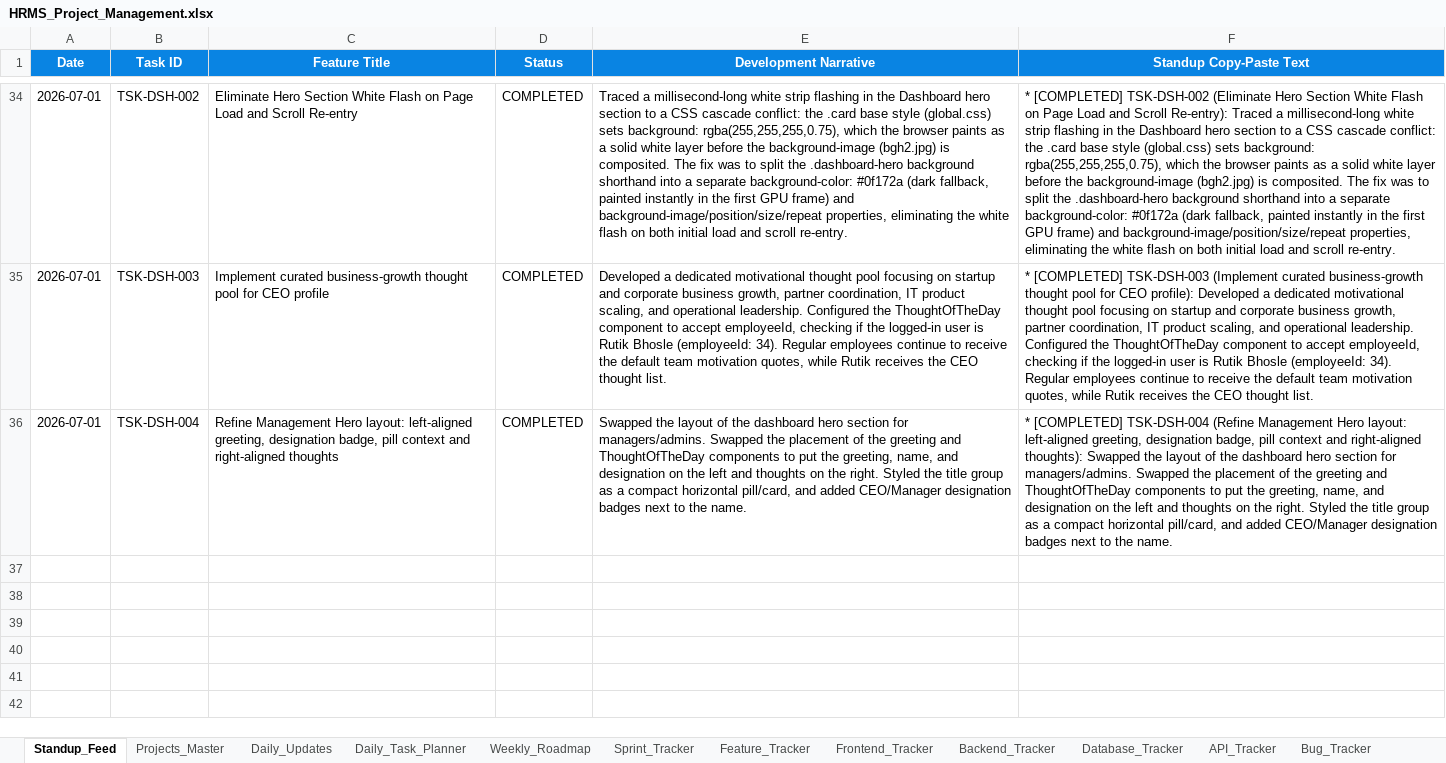
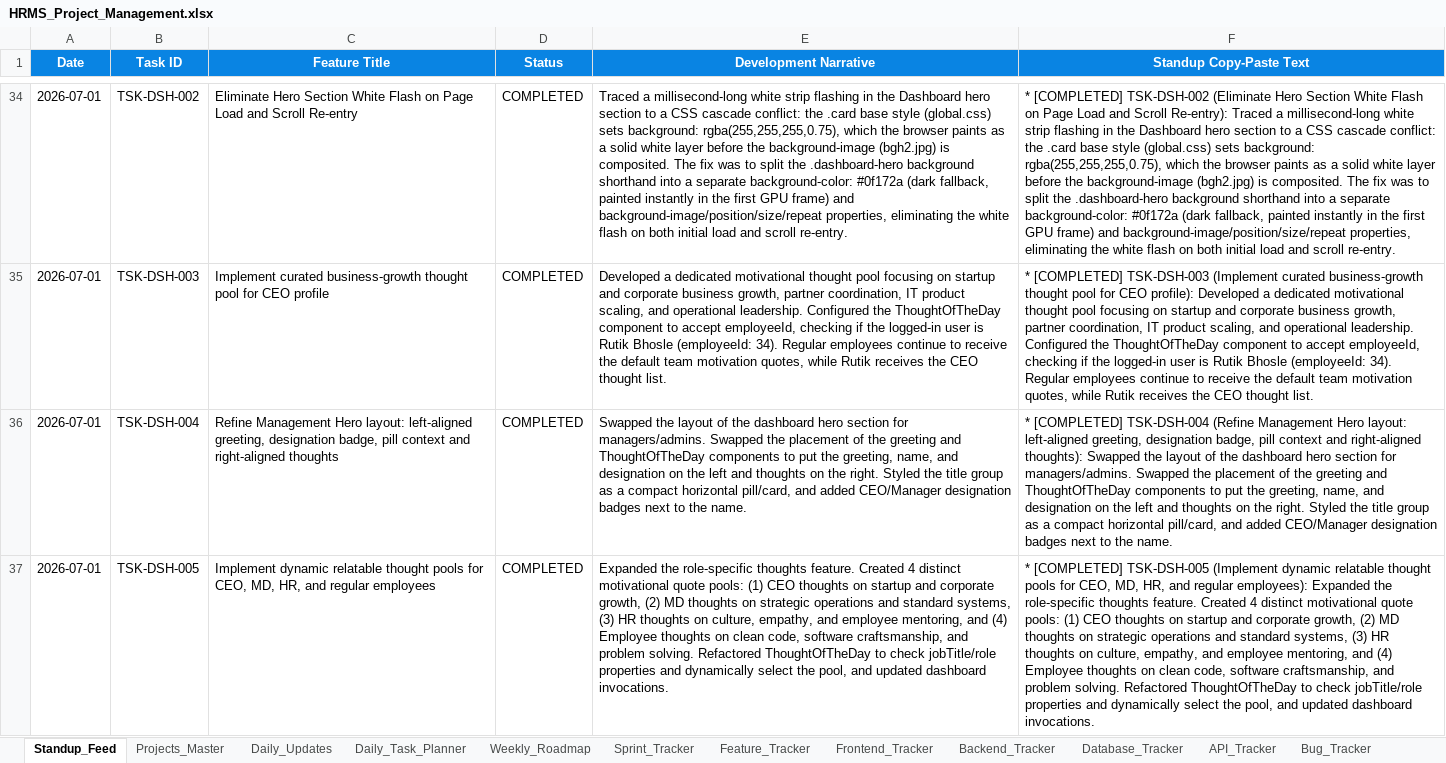
Before and after one commit to swapnil-deshmukh-intellisys/HRMS-NEW, an Excel workbook: HRMS_Project_Management.xlsx, sheet Standup_Feed, drawn as a sheet; only a part is shown, gaps mark what is left out; values as stored, in another font and other column widths than the file's, no borders; the diff names each change by its address in the sheet, - before the commit and + after, or states it on an @@ line.

Commit message:
feat: implement dynamic thought pools for CEO, MD, HR, and general employees

```diff
--- a/HRMS_Project_Management.xlsx (sheet Standup_Feed)
+++ b/HRMS_Project_Management.xlsx (sheet Standup_Feed)
+row 37: 2026-07-01 | TSK-DSH-005 | Implement dynamic relatable thought pools for CEO, MD, HR, and regular employees | COMPLETED | Expanded the role-specific thoughts feature. Created 4 distinct motivational quote pools: (1) CEO thoughts on startup and corporate growth, (2) MD thoughts on strategic operations and standard systems, (3) HR thoughts on culture, empathy, and employee mentoring, and (4) Employee thoughts on clean code, software craftsmanship, and problem solving. Refactored ThoughtOfTheDay to check jobTitle/role properties and dynamically select the pool, and updated dashboard invocations. | * [COMPLETED] TSK-DSH-005 (Implement dynamic relatable thought pools for CEO, MD, HR, and regular employees): Expanded the role-specific thoughts feature. Created 4 distinct motivational quote pools: (1) CEO thoughts on startup and corporate growth, (2) MD thoughts on strategic operations and standard systems, (3) HR thoughts on culture, empathy, and employee mentoring, and (4) Employee thoughts on clean code, software craftsmanship, and problem solving. Refactored ThoughtOfTheDay to check jobTitle/role properties and dynamically select the pool, and updated dashboard invocations.
```
Also changed, not shown: sheet Daily_Updates, 7 other files.
